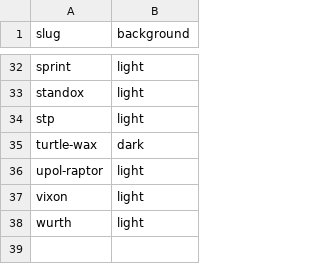
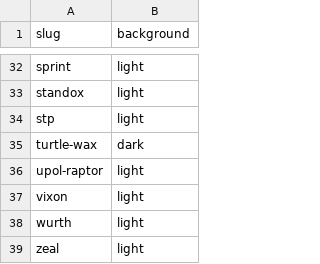
Before and after one commit to Itszeshan/Jabal-Heerah, a CSV file: data/brand-logos.csv, drawn as a sheet; only a part is shown, gaps mark what is left out.

```diff
--- a/data/brand-logos.csv
+++ b/data/brand-logos.csv
@@ -38 +38,2 @@ vixon,light
 wurth,light
+zeal,light
```
Also changed, not shown: 18 other files.
